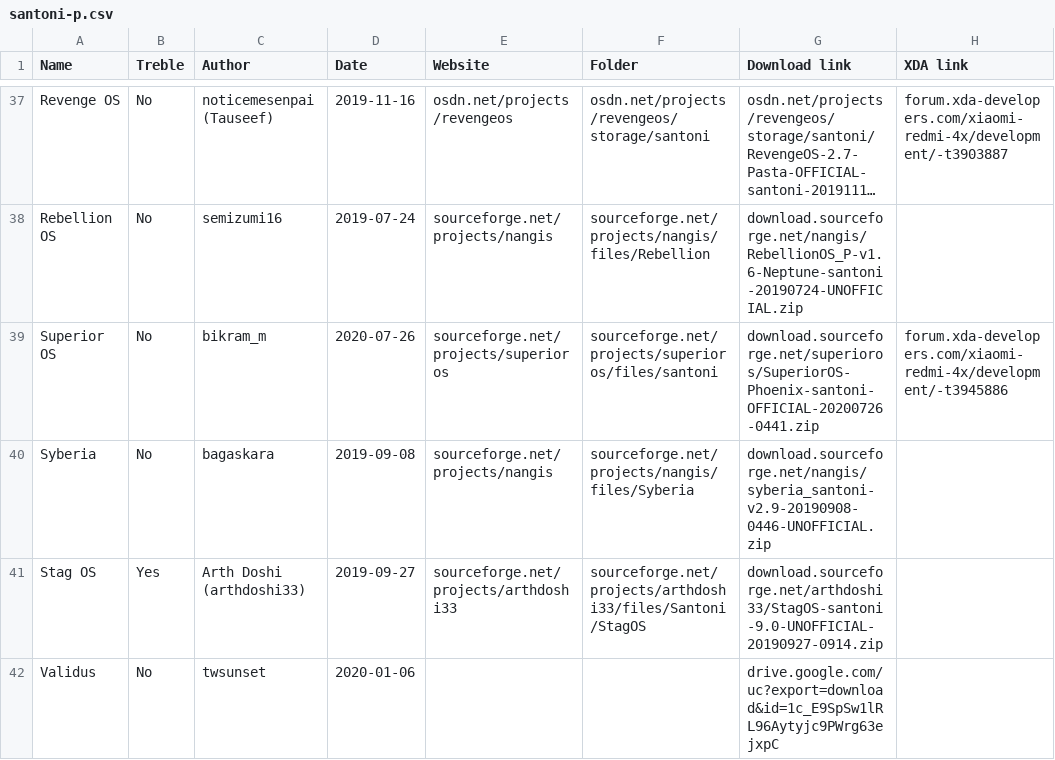
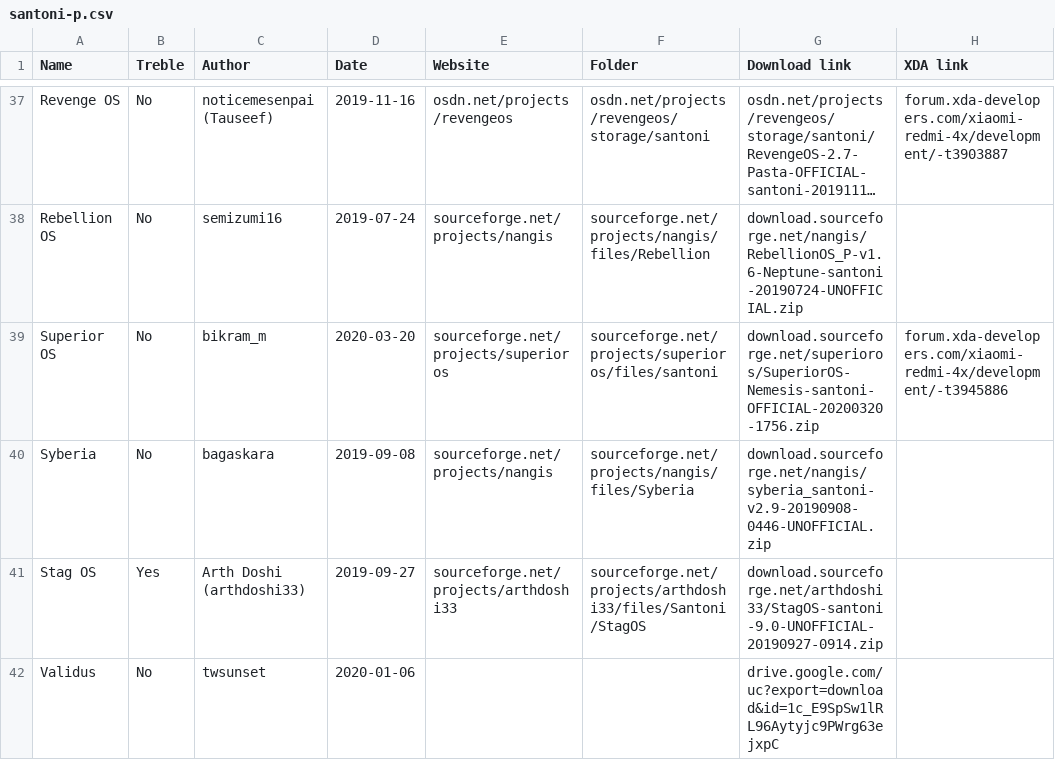
Before and after one commit to dimon4ezzz/santoni-firmwares, a CSV file: santoni-p.csv, drawn as a sheet; only a part is shown, gaps mark what is left out; long unchanged cells end in …; the diff names each change by its address in the sheet, - before the commit and + after, or states it on an @@ line.

Commit message:
downgrade Superior to Nemesis

```diff
--- a/santoni-p.csv
+++ b/santoni-p.csv
-D39 (Date): 2020-07-26
+D39 (Date): 2020-03-20
-G39 (Download link): download.sourceforge.net/superioros/SuperiorOS-Phoenix-santoni-OFFICIAL-20200726-0441.zip
+G39 (Download link): download.sourceforge.net/superioros/SuperiorOS-Nemesis-santoni-OFFICIAL-20200320-1756.zip
```
